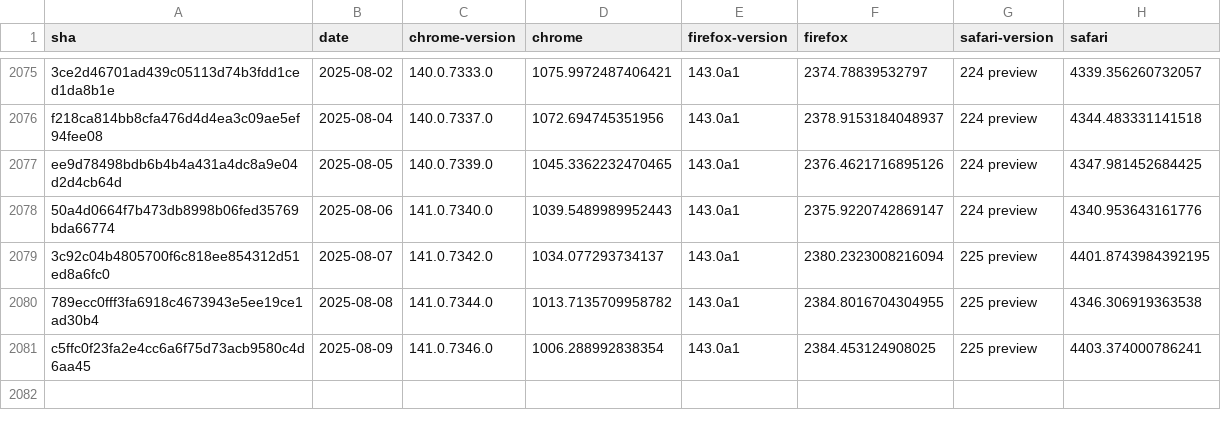
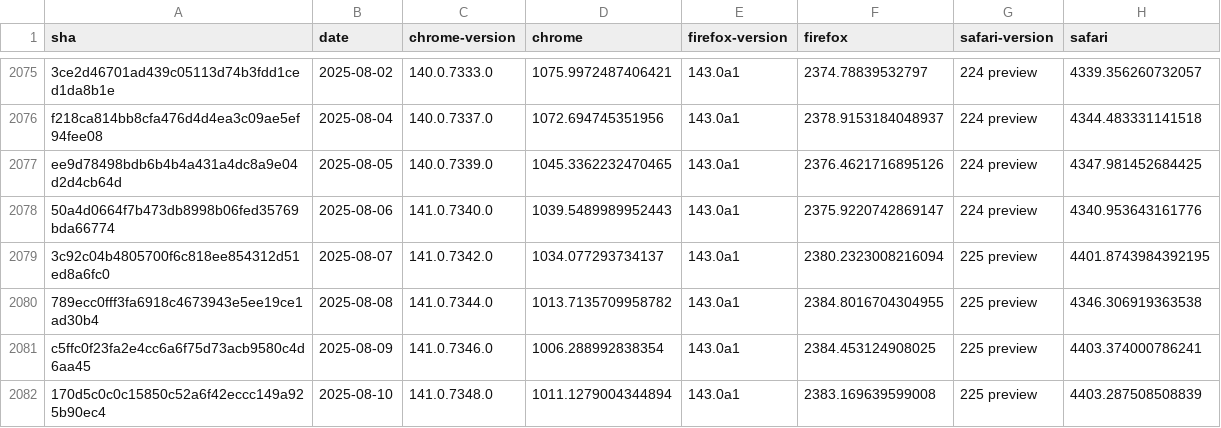
Before and after one commit to cauut121997-create/results-analysis, a CSV file: data/experimental-browser-specific-failures.csv, drawn as a sheet; only a part is shown, gaps mark what is left out; the diff names each change by its address in the sheet, - before the commit and + after, or states it on an @@ line.

Commit message:
Deploying to gh-pages from  @ 027e0da4ef6bd49348793cce77f75dc20381e43c 🚀

```diff
--- a/data/experimental-browser-specific-failures.csv
+++ b/data/experimental-browser-specific-failures.csv
+row 2082: 170d5c0c0c15850c52a6f42eccc149a925b90ec4 | 2025-08-10 | 141.0.7348.0 | 1011.1279004344894 | 143.0a1 | 2383.169639599008 | 225 preview | 4403.287508508839
```
